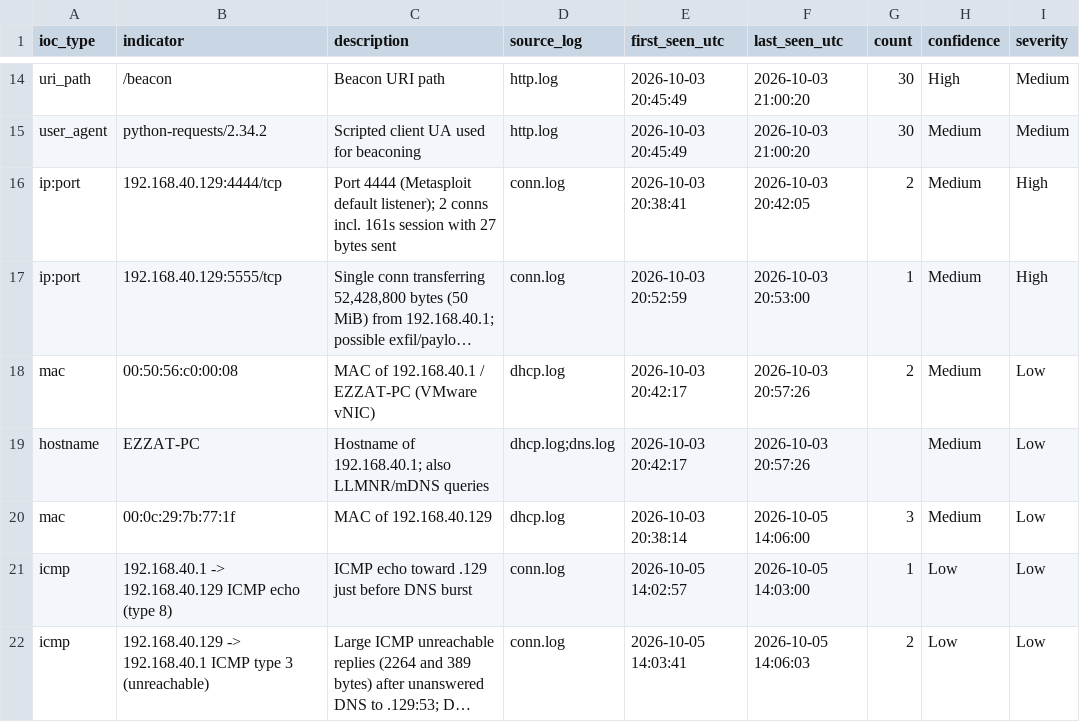
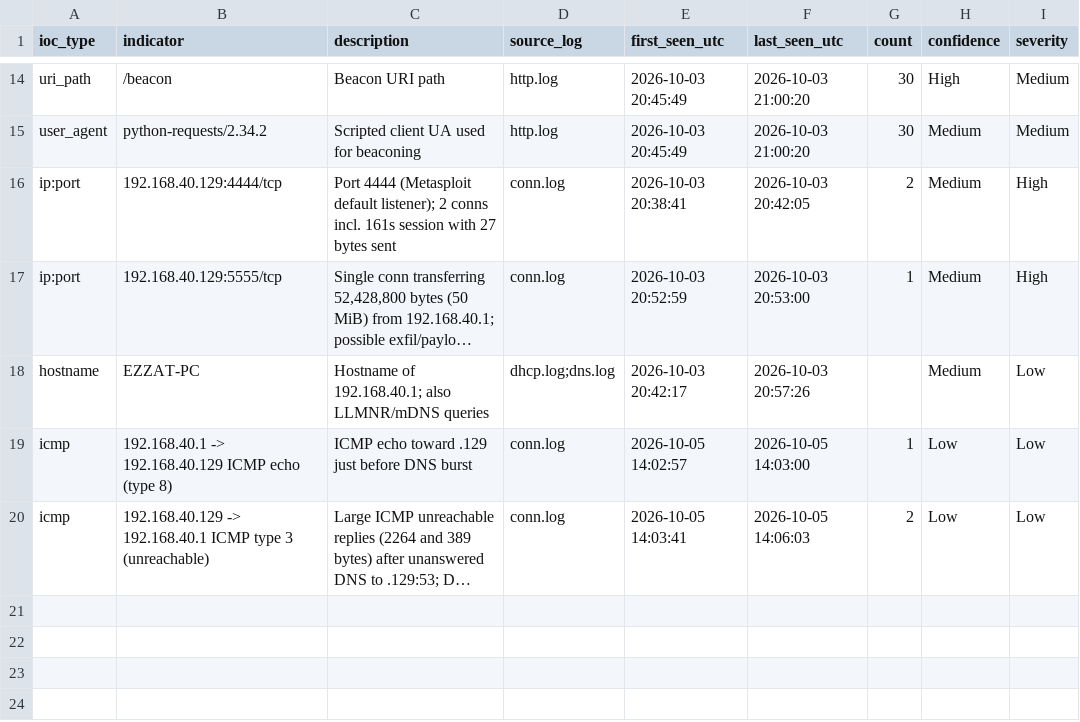
Before and after one commit to teamdepi-s/Network-Traffic-Analysis-C2-Exfiltration-Detection-for-SOC, a CSV file: week2-analysis/iocs.csv, drawn as a sheet; only a part is shown, gaps mark what is left out; long unchanged cells end in …; the diff names each change by its address in the sheet, - before the commit and + after, or states it on an @@ line.

Commit message:
Update IOC entries in iocs.csv

```diff
--- a/week2-analysis/iocs.csv
+++ b/week2-analysis/iocs.csv
-row 18: mac | 00:50:56:c0:00:08 | MAC of 192.168.40.1 / EZZAT-PC (VMware vNIC) | dhcp.log | 2026-10-03 20:42:17 | 2026-10-03 20:57:26 | 2 | Medium | Low
-row 20: mac | 00:0c:29:7b:77:1f | MAC of 192.168.40.129 | dhcp.log | 2026-10-03 20:38:14 | 2026-10-05 14:06:00 | 3 | Medium | Low
```
